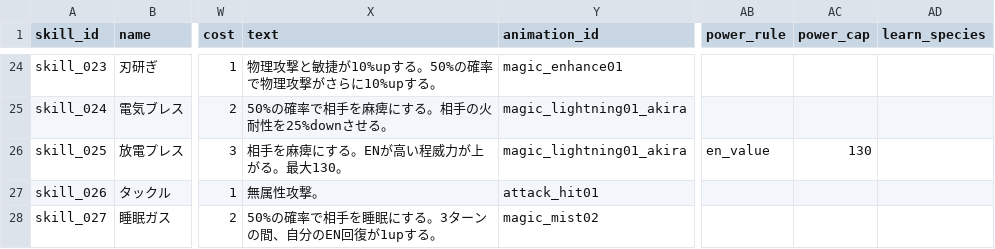
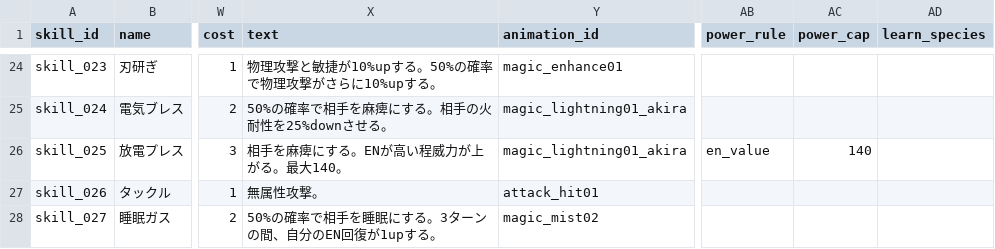
Before and after one commit to b16e17f18/MHB, a CSV file: data/skill.csv, drawn as a sheet; only a part is shown, gaps mark what is left out; the diff names each change by its address in the sheet, - before the commit and + after, or states it on an @@ line.

```diff
--- a/data/skill.csv
+++ b/data/skill.csv
-X26 (text): 相手を麻痺にする。ENが高い程威力が上がる。最大130。
+X26 (text): 相手を麻痺にする。ENが高い程威力が上がる。最大140。
-AC26 (power_cap): 130
+AC26 (power_cap): 140
```
Also changed, not shown: data/effect.csv, 1 other file.
